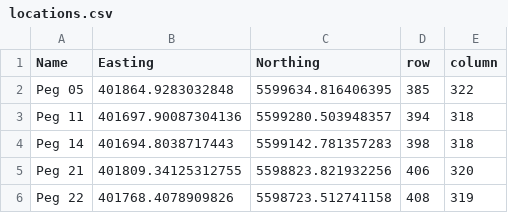
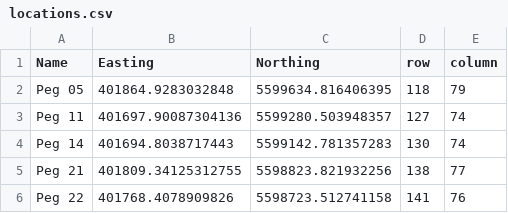
Before and after one commit to forrestfwilliams/pixeloffset_mintpy, a CSV file: peg_data/locations.csv, drawn as a sheet.

```diff
--- a/peg_data/locations.csv
+++ b/peg_data/locations.csv
@@ -1,6 +1,6 @@
 Name,Easting,Northing,row,column
-Peg 05,401864.9283032848,5599634.816406395,385,322
-Peg 11,401697.90087304136,5599280.503948357,394,318
-Peg 14,401694.8038717443,5599142.781357283,398,318
-Peg 21,401809.34125312755,5598823.821932256,406,320
-Peg 22,401768.4078909826,5598723.512741158,408,319
+Peg 05,401864.9283032848,5599634.816406395,118,79
+Peg 11,401697.90087304136,5599280.503948357,127,74
+Peg 14,401694.8038717443,5599142.781357283,130,74
+Peg 21,401809.34125312755,5598823.821932256,138,77
+Peg 22,401768.4078909826,5598723.512741158,141,76
```
Also changed, not shown: 6 other files.
